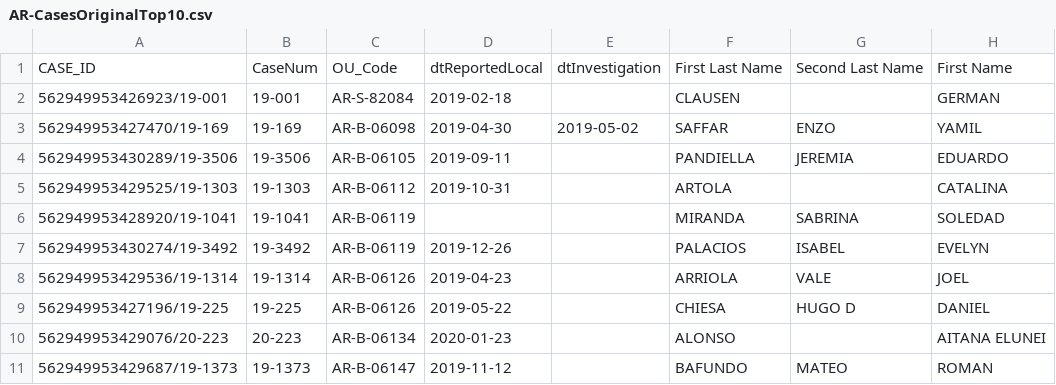
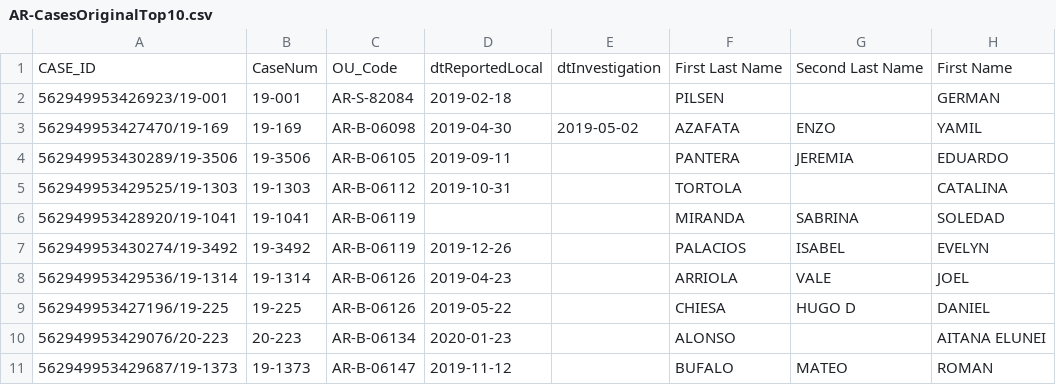
Before and after one commit to IM-Data-PAHO/InteroperabiliyPAHOVPD-BackEnd, a CSV file: archivos/AR-CasesOriginalTop10.csv, drawn as a sheet; only a part is shown; the diff names each change by its address in the sheet, - before the commit and + after, or states it on an @@ line.

```diff
--- a/archivos/AR-CasesOriginalTop10.csv
+++ b/archivos/AR-CasesOriginalTop10.csv
-F2: CLAUSEN
+F2: PILSEN
-F3: SAFFAR
+F3: AZAFATA
-F4: PANDIELLA
+F4: PANTERA
-F5: ARTOLA
+F5: TORTOLA
-F11: BAFUNDO
+F11: BUFALO
```
Also changed, not shown: 9 other files.
